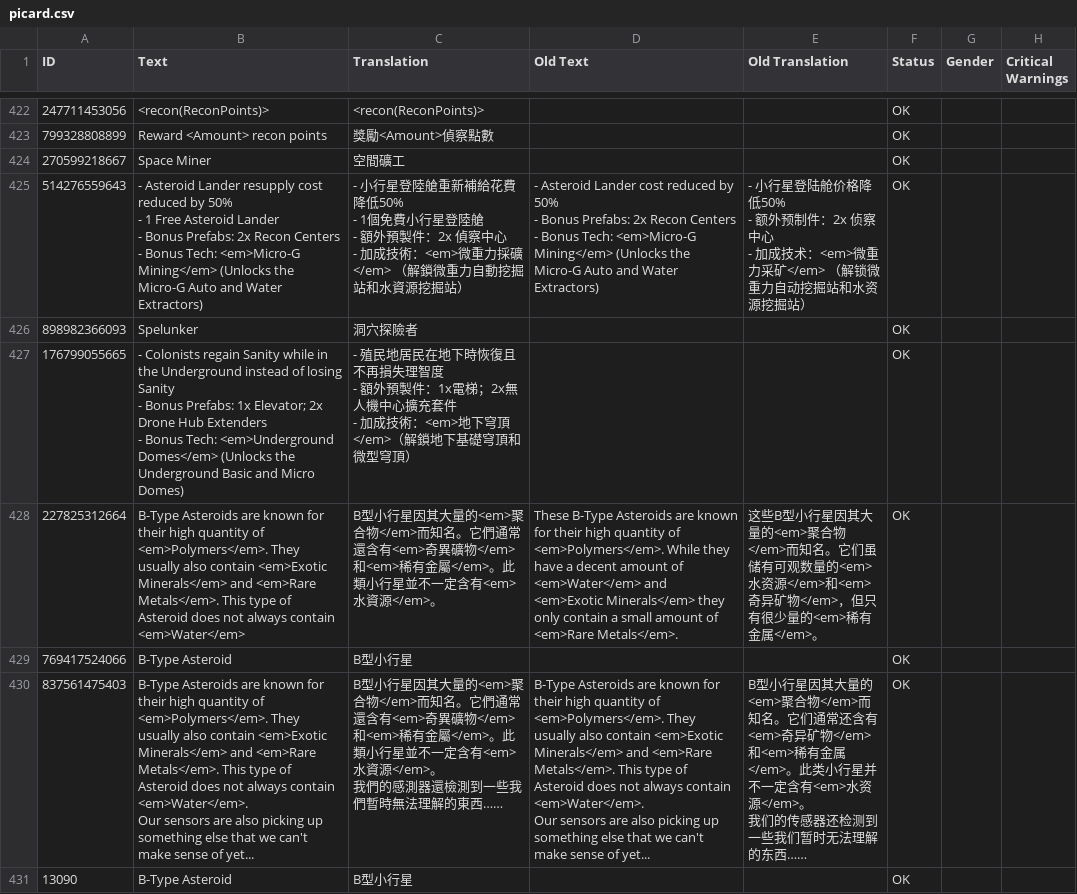
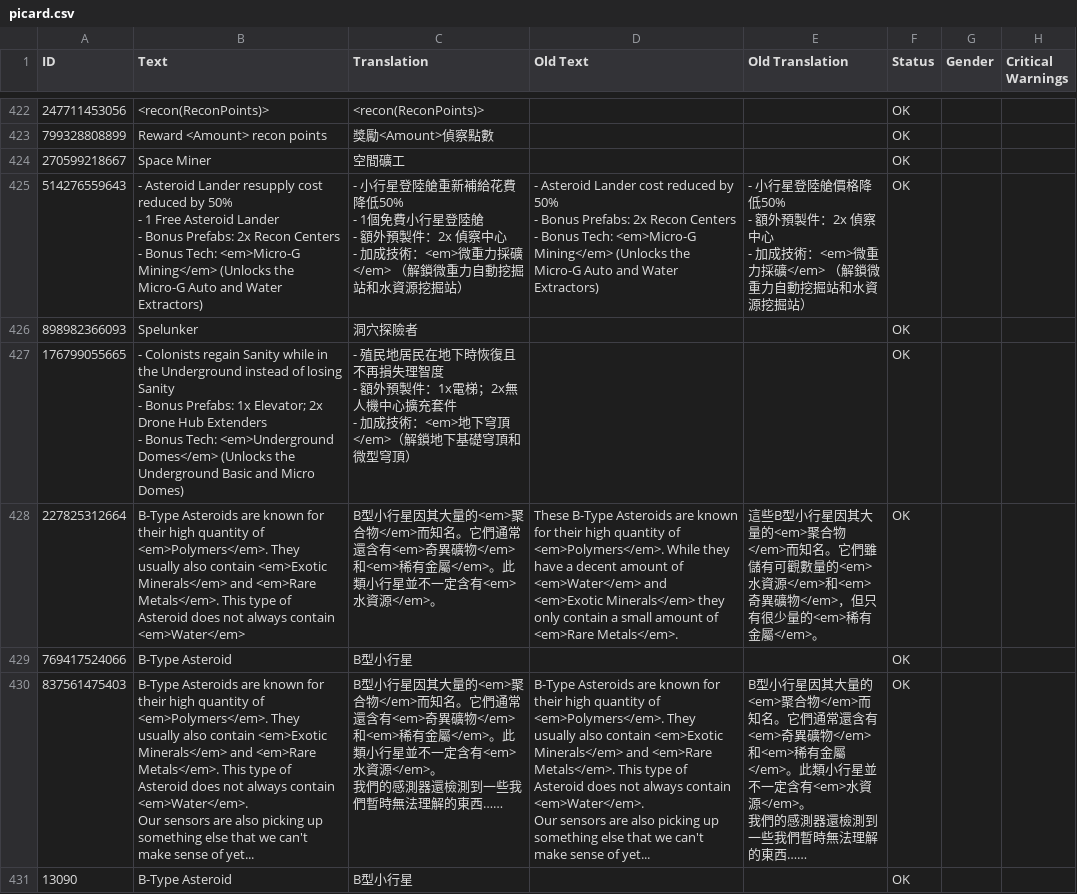
Before and after one commit to yichunsung/Surviving_Mars_traditional_chinese_mod, a CSV file: mod/Hantchinese/CurrentLanguage/picard.csv, drawn as a sheet; only a part is shown, gaps mark what is left out; ↵ is a line break in a cell; the diff covers the shown part only; the diff names each change by its address in the sheet, - before the commit and + after, or states it on an @@ line.

Commit message:
feat: updated Old Translation

```diff
--- a/mod/Hantchinese/CurrentLanguage/picard.csv
+++ b/mod/Hantchinese/CurrentLanguage/picard.csv
-E425 (Old Translation): …小行星登陆舱价格降低50% ↵ - 额外预制件：2x 侦察中心 ↵ - 加成技术：<em>微重力采矿</em> （解锁微重力自动挖掘站和水资源挖掘站…
+E425 (Old Translation): …小行星登陸艙價格降低50% ↵ - 額外預製件：2x 偵察中心 ↵ - 加成技術：<em>微重力採礦</em> （解鎖微重力自動挖掘站和水資源挖掘站…
-E428 (Old Translation): 这些B型小行星因其大量的<em>聚合物</em>而知名。它们虽储有可观数量的<em>水资源</em>和<em>奇异矿物</em>，但只有很少量的<em>稀有金属</em>。
+E428 (Old Translation): 這些B型小行星因其大量的<em>聚合物</em>而知名。它們雖儲有可觀數量的<em>水資源</em>和<em>奇異礦物</em>，但只有很少量的<em>稀有金屬</em>。
-E430 (Old Translation): …知名。它们通常还含有<em>奇异矿物</em>和<em>稀有金属</em>。此类小行星并不一定含有<em>水资源</em>。 ↵ 我们的传感器还检测到一些我们暂时无法理解的东西……
+E430 (Old Translation): …知名。它們通常還含有<em>奇異礦物</em>和<em>稀有金屬</em>。此類小行星並不一定含有<em>水資源</em>。 ↵ 我們的感測器還檢測到一些我們暫時無法理解的東西……
```
Also changed, not shown: 187 edited cells elsewhere in this file, mod/Hantchinese/CurrentLanguage/prunariu.csv, 2 other files.
